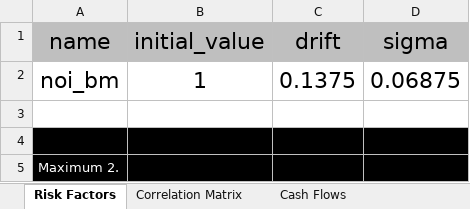
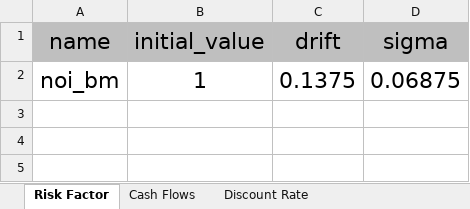
Before and after one commit to airr-io/real-estate-net-operating-income-risk, an Excel workbook: template.xlsx, sheet Risk Factor, drawn as a sheet; values as stored, in another font and other column widths than the file's, no borders; the diff names each change by its address in the sheet, - before the commit and + after, or states it on an @@ line.

```diff
--- a/template.xlsx (sheet Risk Factor)
+++ b/template.xlsx (sheet Risk Factor)
-sheet tab: Risk Factors
+sheet tab: Risk Factor
-sheet tab: Correlation Matrix
-row 3: (empty)
-row 4: (empty)
-row 5: Maximum 2.
```
Also changed, not shown: other sheet tabs.
